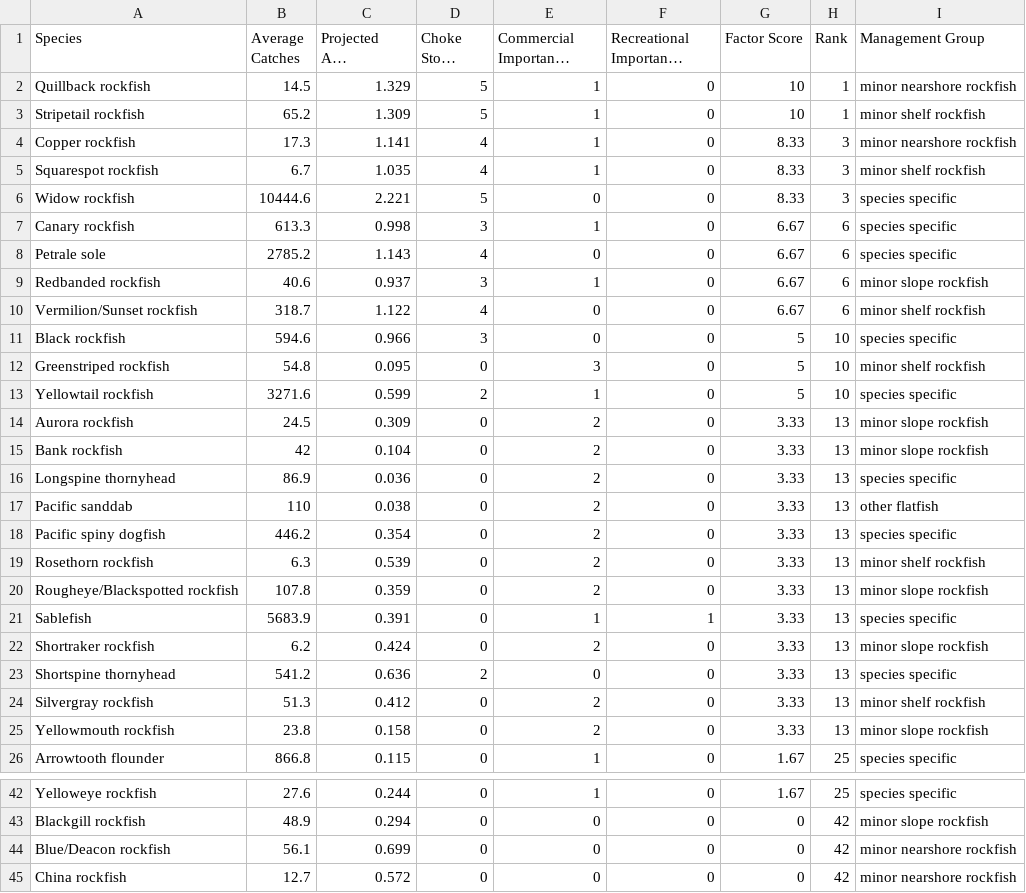
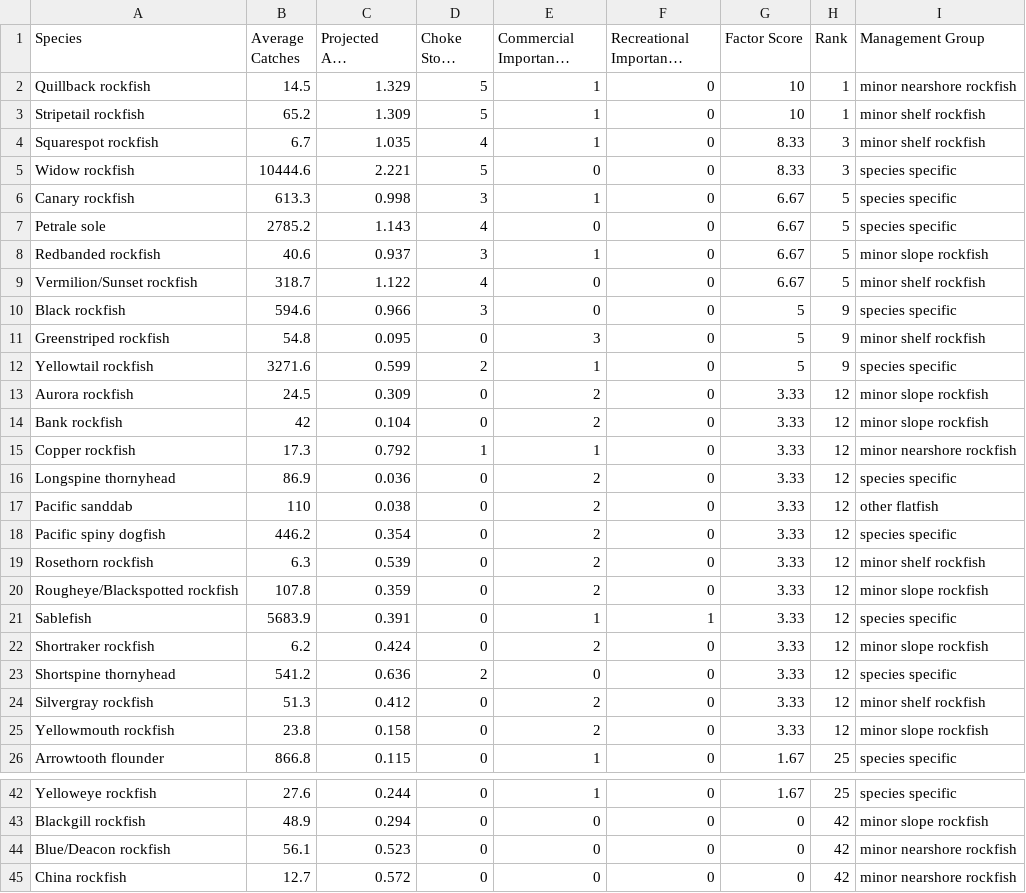
Before and after one commit to chantelwetzel-noaa/shinywcsap, a CSV file: tables/2026/8_constituent_demand.csv, drawn as a sheet; only a part is shown, gaps mark what is left out; long unchanged cells end in ….

Commit message:
fix catch and harvest limits for consistency

```diff
--- a/tables/2026/8_constituent_demand.csv
+++ b/tables/2026/8_constituent_demand.csv
@@ -3,24 +3,24 @@ Quillback rockfish,14.5,1.329,5,1,0,10,1,minor nearshore rockfish
 Stripetail rockfish,65.2,1.309,5,1,0,10,1,minor shelf rockfish
-Copper rockfish,17.3,1.141,4,1,0,8.33,3,minor nearshore rockfish
 Squarespot rockfish,6.7,1.035,4,1,0,8.33,3,minor shelf rockfish
 Widow rockfish,10444.6,2.221,5,0,0,8.33,3,species specific
-Canary rockfish,613.3,0.998,3,1,0,6.67,6,species specific
-Petrale sole,2785.2,1.143,4,0,0,6.67,6,species specific
-Redbanded rockfish,40.6,0.937,3,1,0,6.67,6,minor slope rockfish
-Vermilion/Sunset rockfish,318.7,1.122,4,0,0,6.67,6,minor shelf rockfish
-Black rockfish,594.6,0.966,3,0,0,5,10,species specific
-Greenstriped rockfish,54.8,0.095,0,3,0,5,10,minor shelf rockfish
-Yellowtail rockfish,3271.6,0.599,2,1,0,5,10,species specific
-Aurora rockfish,24.5,0.309,0,2,0,3.33,13,minor slope rockfish
-Bank rockfish,42,0.104,0,2,0,3.33,13,minor slope rockfish
-Longspine thornyhead,86.9,0.036,0,2,0,3.33,13,species specific
-Pacific sanddab,110,0.038,0,2,0,3.33,13,other flatfish
-Pacific spiny dogfish,446.2,0.354,0,2,0,3.33,13,species specific
-Rosethorn rockfish,6.3,0.539,0,2,0,3.33,13,minor shelf rockfish
-Rougheye/Blackspotted rockfish,107.8,0.359,0,2,0,3.33,13,minor slope rockfish
-Sablefish,5683.9,0.391,0,1,1,3.33,13,species specific
-Shortraker rockfish,6.2,0.424,0,2,0,3.33,13,minor slope rockfish
-Shortspine thornyhead,541.2,0.636,2,0,0,3.33,13,species specific
-Silvergray rockfish,51.3,0.412,0,2,0,3.33,13,minor shelf rockfish
-Yellowmouth rockfish,23.8,0.158,0,2,0,3.33,13,minor slope rockfish
+Canary rockfish,613.3,0.998,3,1,0,6.67,5,species specific
+Petrale sole,2785.2,1.143,4,0,0,6.67,5,species specific
+Redbanded rockfish,40.6,0.937,3,1,0,6.67,5,minor slope rockfish
+Vermilion/Sunset rockfish,318.7,1.122,4,0,0,6.67,5,minor shelf rockfish
+Black rockfish,594.6,0.966,3,0,0,5,9,species specific
+Greenstriped rockfish,54.8,0.095,0,3,0,5,9,minor shelf rockfish
+Yellowtail rockfish,3271.6,0.599,2,1,0,5,9,species specific
+Aurora rockfish,24.5,0.309,0,2,0,3.33,12,minor slope rockfish
+Bank rockfish,42,0.104,0,2,0,3.33,12,minor slope rockfish
+Copper rockfish,17.3,0.792,1,1,0,3.33,12,minor nearshore rockfish
+Longspine thornyhead,86.9,0.036,0,2,0,3.33,12,species specific
+Pacific sanddab,110,0.038,0,2,0,3.33,12,other flatfish
+Pacific spiny dogfish,446.2,0.354,0,2,0,3.33,12,species specific
+Rosethorn rockfish,6.3,0.539,0,2,0,3.33,12,minor shelf rockfish
+Rougheye/Blackspotted rockfish,107.8,0.359,0,2,0,3.33,12,minor slope rockfish
+Sablefish,5683.9,0.391,0,1,1,3.33,12,species specific
+Shortraker rockfish,6.2,0.424,0,2,0,3.33,12,minor slope rockfish
+Shortspine thornyhead,541.2,0.636,2,0,0,3.33,12,species specific
+Silvergray rockfish,51.3,0.412,0,2,0,3.33,12,minor shelf rockfish
+Yellowmouth rockfish,23.8,0.158,0,2,0,3.33,12,minor slope rockfish
 Arrowtooth flounder,866.8,0.115,0,1,0,1.67,25,species specific
@@ -43,3 +43,3 @@ Yelloweye rockfish,27.6,0.244,0,1,0,1.67,25,species specific
 Blackgill rockfish,48.9,0.294,0,0,0,0,42,minor slope rockfish
-Blue/Deacon rockfish,56.1,0.699,0,0,0,0,42,minor nearshore rockfish
+Blue/Deacon rockfish,56.1,0.523,0,0,0,0,42,minor nearshore rockfish
 China rockfish,12.7,0.572,0,0,0,0,42,minor nearshore rockfish
```
Also changed, not shown: tables/2026/1_fishing_mortality.csv.
